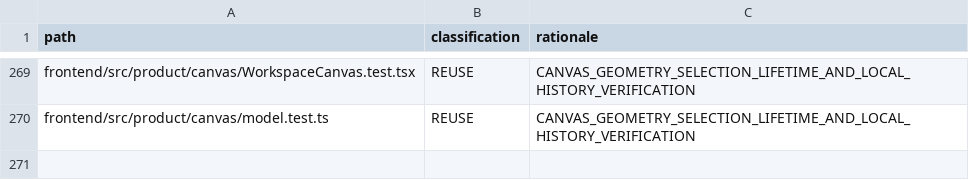
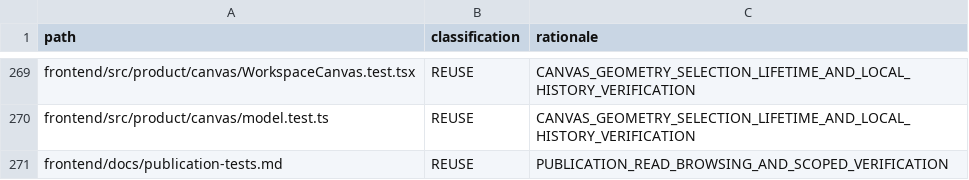
Before and after one commit to shangxq007/media-platform, a TSV file: docs/architecture/governance/frontend-product-path-classification-v1.tsv, drawn as a sheet; only a part is shown, gaps mark what is left out.

Commit message:
feat(frontend): improve bounded publication reads and inspection

```diff
--- a/docs/architecture/governance/frontend-product-path-classification-v1.tsv
+++ b/docs/architecture/governance/frontend-product-path-classification-v1.tsv
@@ -270 +270,2 @@ frontend/src/product/canvas/WorkspaceCanvas.test.tsx	REUSE	CANVAS_GEOMETRY_SELEC
 frontend/src/product/canvas/model.test.ts	REUSE	CANVAS_GEOMETRY_SELECTION_LIFETIME_AND_LOCAL_HISTORY_VERIFICATION
+frontend/docs/publication-tests.md	REUSE	PUBLICATION_READ_BROWSING_AND_SCOPED_VERIFICATION
```
Also changed, not shown: 9 other files.
